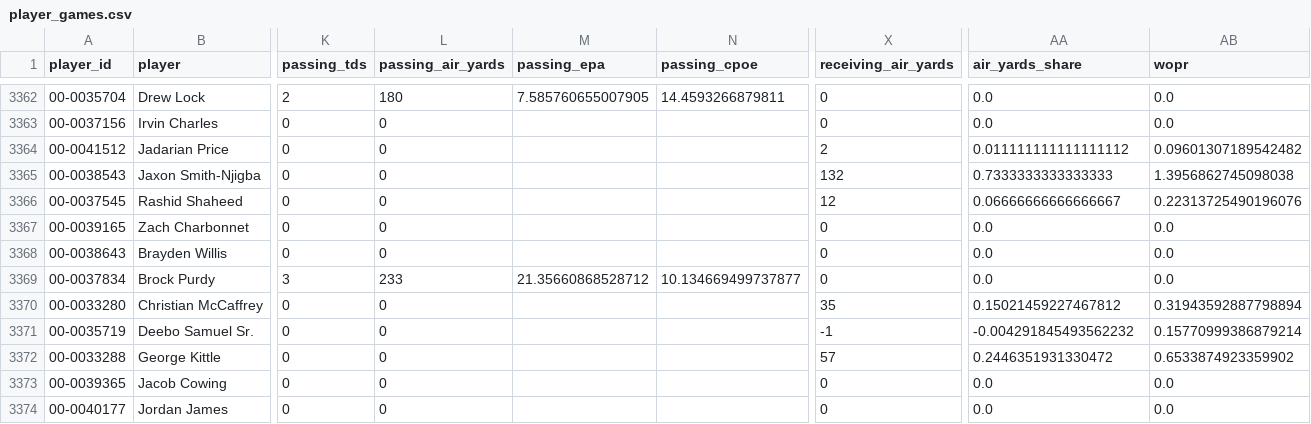
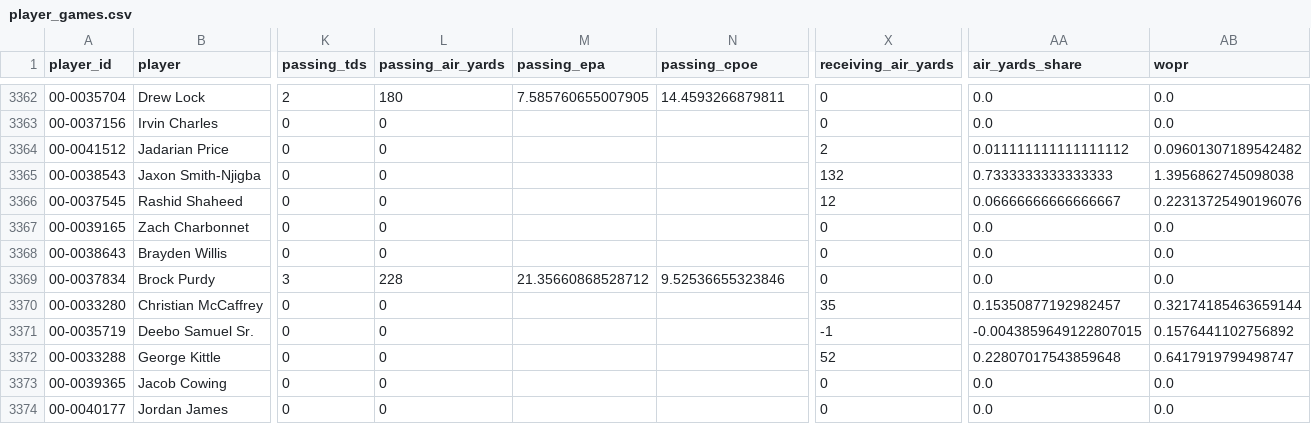
Before and after one commit to bmillercreates/The-Prop-Exchange, a CSV file: data/stats/player_games.csv, drawn as a sheet; only a part is shown, gaps mark what is left out; the diff covers the shown part only; the diff names each change by its address in the sheet, - before the commit and + after, or states it on an @@ line.

```diff
--- a/data/stats/player_games.csv
+++ b/data/stats/player_games.csv
-L3369 (passing_air_yards): 233
+L3369 (passing_air_yards): 228
-N3369 (passing_cpoe): 10.134669499737877
+N3369 (passing_cpoe): 9.52536655323846
-AA3370 (air_yards_share): 0.15021459227467812
+AA3370 (air_yards_share): 0.15350877192982457
-AB3370 (wopr): 0.31943592887798894
+AB3370 (wopr): 0.32174185463659144
-AA3371 (air_yards_share): -0.004291845493562232
+AA3371 (air_yards_share): -0.0043859649122807015
-AB3371 (wopr): 0.15770999386879214
+AB3371 (wopr): 0.1576441102756892
-X3372 (receiving_air_yards): 57
+X3372 (receiving_air_yards): 52
-AA3372 (air_yards_share): 0.2446351931330472
+AA3372 (air_yards_share): 0.22807017543859648
-AB3372 (wopr): 0.6533874923359902
+AB3372 (wopr): 0.6417919799498747
```
Also changed, not shown: 180 edited cells elsewhere in this file, data/injuries.csv, data/stats/games.csv, 22 other files.
